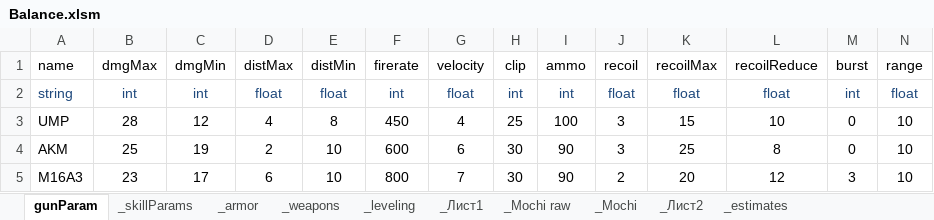
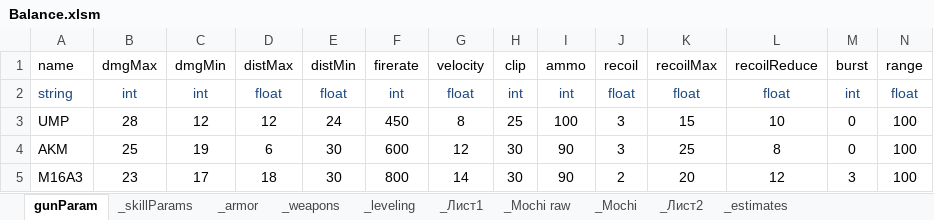
Before and after one commit to VitalyZaborov/ew8, an Excel workbook: GameParams/Balance.xlsm, sheet gunParam, drawn as a sheet; values as stored, in another font and other column widths than the file's, no borders; the diff names each change by its address in the sheet, - before the commit and + after, or states it on an @@ line.

```diff
--- a/GameParams/Balance.xlsm (sheet gunParam)
+++ b/GameParams/Balance.xlsm (sheet gunParam)
-D3 (distMax): 4
+D3 (distMax): 12
-E3 (distMin): 8
+E3 (distMin): 24
-G3 (velocity): 4
+G3 (velocity): 8
-N3:N5 (range): 10
+N3:N5 (range): 100
-D4 (distMax): 2
+D4 (distMax): 6
-E4:E5 (distMin): 10
+E4:E5 (distMin): 30
-G4 (velocity): 6
+G4 (velocity): 12
-D5 (distMax): 6
+D5 (distMax): 18
-G5 (velocity): 7
+G5 (velocity): 14
```
Also changed, not shown: 35 other files.
